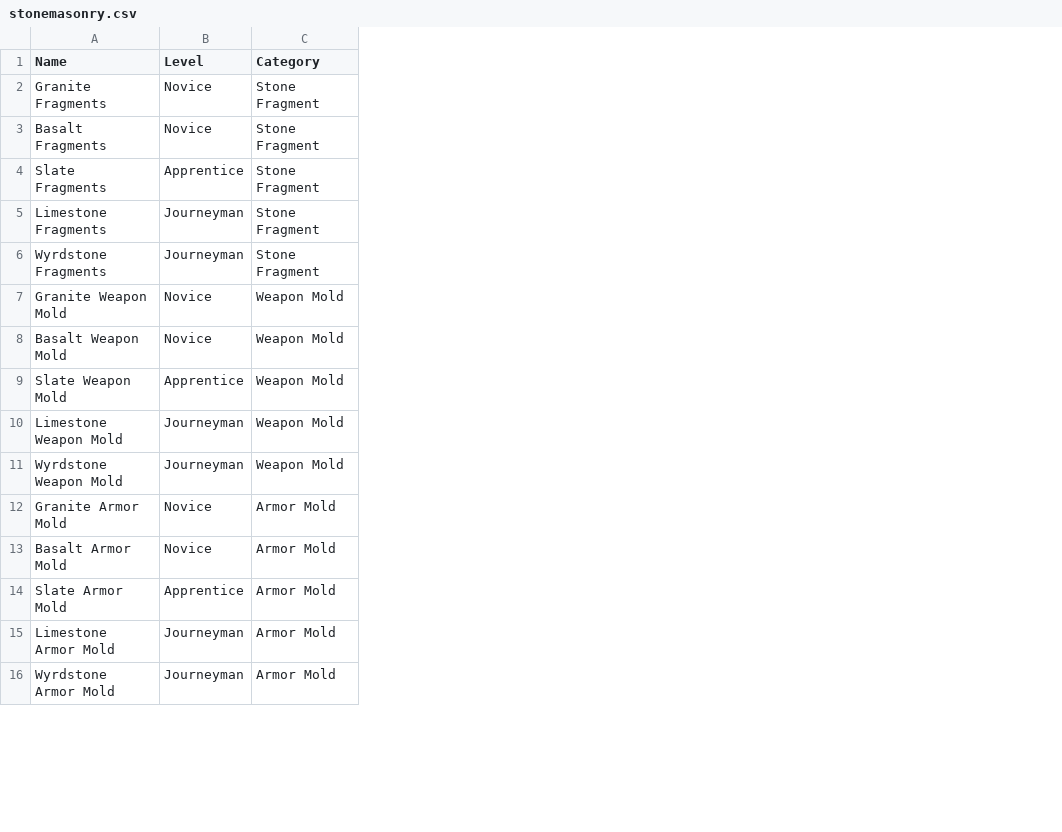
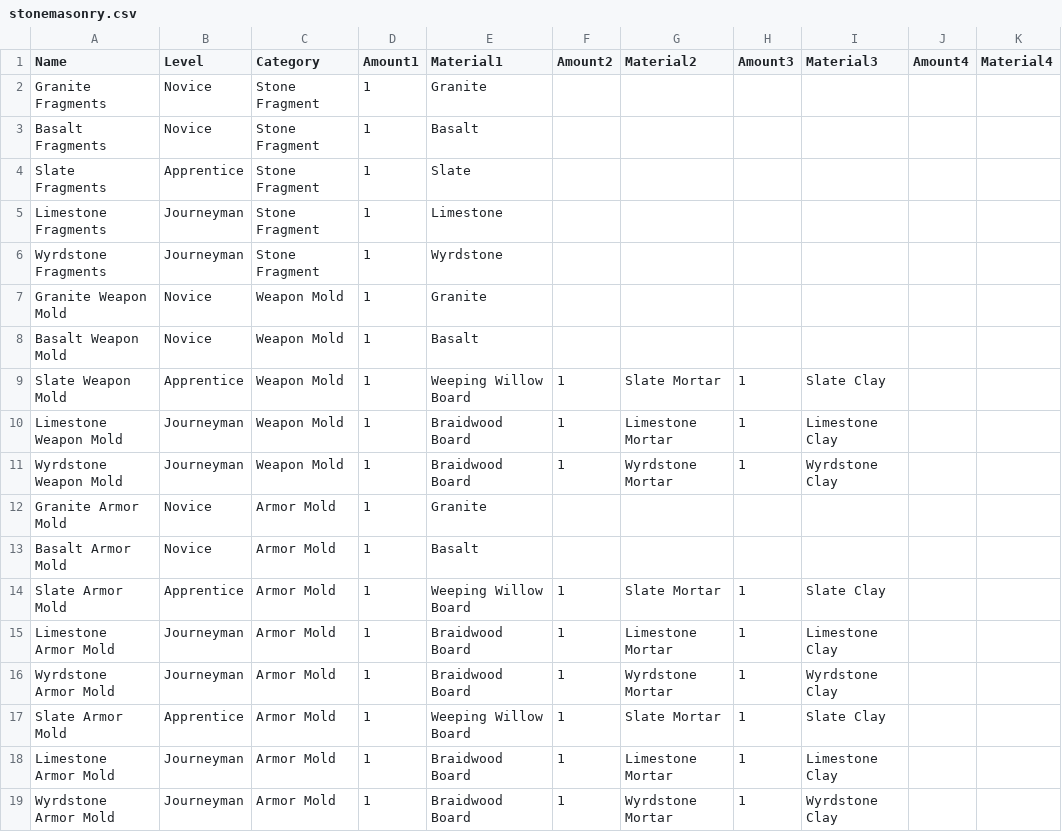
Before and after one commit to the-disco-option/ashes-calculator-images, a CSV file: data/materials/processing/stonemasonry.csv, drawn as a sheet; only a part is shown; the diff names each change by its address in the sheet, - before the commit and + after, or states it on an @@ line.

Commit message:
stonemasonry

```diff
--- a/data/materials/processing/stonemasonry.csv
+++ b/data/materials/processing/stonemasonry.csv
+column D (Amount1), rows 2-13: all 1; rows 17-19: all 1
+column E (Material1), rows 2-13: Granite | Basalt | Slate | Limestone | Wyrdstone | Granite | Basalt | Weeping Willow Board | Braidwood Board | Braidwood Board | Granite | Basalt; rows 17-19: Weeping Willow Board | Braidwood Board | Braidwood Board
+column F (Amount2), rows 9-11: all 1; rows 17-19: all 1
+column G (Material2), rows 9-11: Slate Mortar | Limestone Mortar | Wyrdstone Mortar; rows 17-19: Slate Mortar | Limestone Mortar | Wyrdstone Mortar
+column H (Amount3), rows 9-11: all 1; rows 17-19: all 1
+column I (Material3), rows 9-11: Slate Clay | Limestone Clay | Wyrdstone Clay; rows 17-19: Slate Clay | Limestone Clay | Wyrdstone Clay
+column J (Amount4), empty
+column K (Material4), empty
+row 14: Slate Armor Mold | Apprentice | Armor Mold | 1 | Weeping Willow Board | 1 | Slate Mortar | 1 | Slate Clay
+row 15: Limestone Armor Mold | Journeyman | Armor Mold | 1 | Braidwood Board | 1 | Limestone Mortar | 1 | Limestone Clay
+row 16: Wyrdstone Armor Mold | Journeyman | Armor Mold | 1 | Braidwood Board | 1 | Wyrdstone Mortar | 1 | Wyrdstone Clay
```
